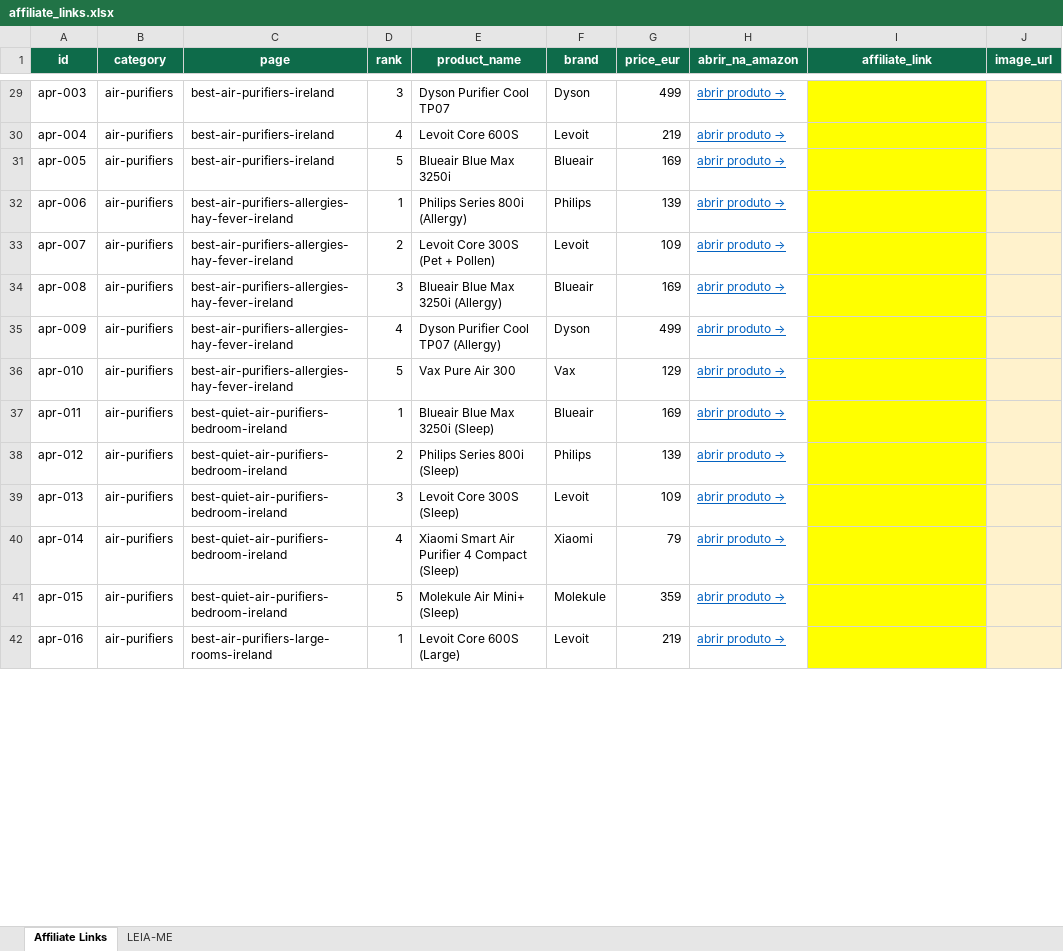
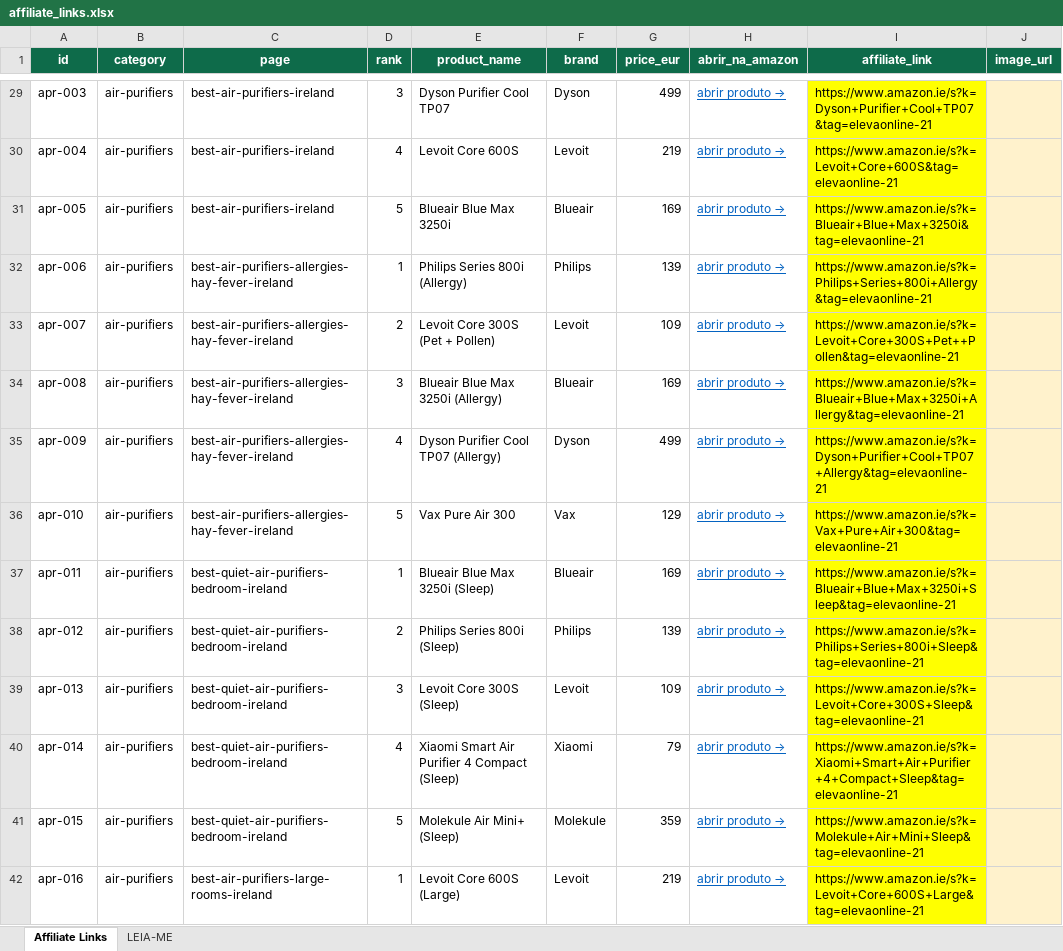
Before and after one commit to andrepireshofficebr/pickireland, an Excel workbook: generator/affiliate_links.xlsx, sheet Affiliate Links, drawn as a sheet; only a part is shown, gaps mark what is left out; values as stored, in another font and other column widths than the file's, no borders; the diff covers the shown part only; the diff names each change by its address in the sheet, - before the commit and + after, or states it on an @@ line.

Commit message:
Add affiliate tag elevaonline-21 to all 250 product links

```diff
--- a/generator/affiliate_links.xlsx (sheet Affiliate Links)
+++ b/generator/affiliate_links.xlsx (sheet Affiliate Links)
-I29 (affiliate_link): (empty)
+I29 (affiliate_link): https://www.amazon.ie/s?k=Dyson+Purifier+Cool+TP07&tag=elevaonline-21
-I30 (affiliate_link): (empty)
+I30 (affiliate_link): https://www.amazon.ie/s?k=Levoit+Core+600S&tag=elevaonline-21
-I31 (affiliate_link): (empty)
+I31 (affiliate_link): https://www.amazon.ie/s?k=Blueair+Blue+Max+3250i&tag=elevaonline-21
-I32 (affiliate_link): (empty)
+I32 (affiliate_link): https://www.amazon.ie/s?k=Philips+Series+800i+Allergy&tag=elevaonline-21
-I33 (affiliate_link): (empty)
+I33 (affiliate_link): https://www.amazon.ie/s?k=Levoit+Core+300S+Pet++Pollen&tag=elevaonline-21
-I34 (affiliate_link): (empty)
+I34 (affiliate_link): https://www.amazon.ie/s?k=Blueair+Blue+Max+3250i+Allergy&tag=elevaonline-21
-I35 (affiliate_link): (empty)
+I35 (affiliate_link): https://www.amazon.ie/s?k=Dyson+Purifier+Cool+TP07+Allergy&tag=elevaonline-21
-I36 (affiliate_link): (empty)
+I36 (affiliate_link): https://www.amazon.ie/s?k=Vax+Pure+Air+300&tag=elevaonline-21
-I37 (affiliate_link): (empty)
+I37 (affiliate_link): https://www.amazon.ie/s?k=Blueair+Blue+Max+3250i+Sleep&tag=elevaonline-21
-I38 (affiliate_link): (empty)
+I38 (affiliate_link): https://www.amazon.ie/s?k=Philips+Series+800i+Sleep&tag=elevaonline-21
-I39 (affiliate_link): (empty)
+I39 (affiliate_link): https://www.amazon.ie/s?k=Levoit+Core+300S+Sleep&tag=elevaonline-21
-I40 (affiliate_link): (empty)
+I40 (affiliate_link): https://www.amazon.ie/s?k=Xiaomi+Smart+Air+Purifier+4+Compact+Sleep&tag=elevaonline-21
-I41 (affiliate_link): (empty)
+I41 (affiliate_link): https://www.amazon.ie/s?k=Molekule+Air+Mini+Sleep&tag=elevaonline-21
-I42 (affiliate_link): (empty)
+I42 (affiliate_link): https://www.amazon.ie/s?k=Levoit+Core+600S+Large&tag=elevaonline-21
```
Also changed, not shown: 236 edited cells elsewhere in this sheet, 50 other files.
